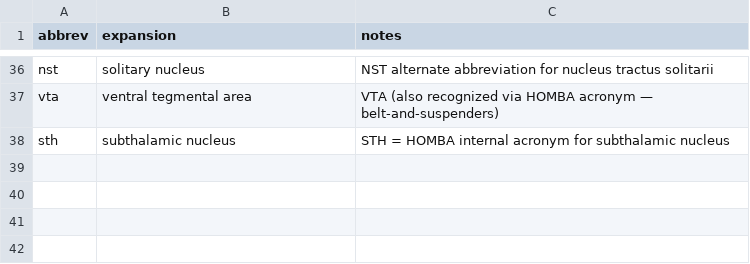
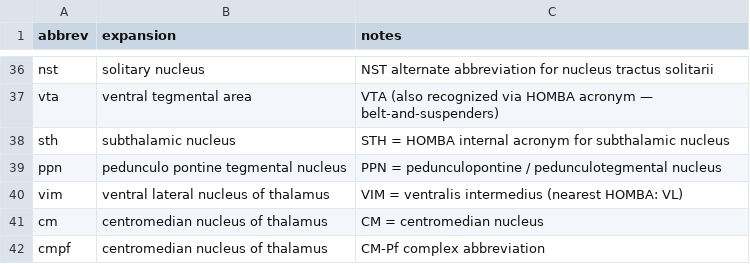
Before and after one commit to miyamoto9265/rosetta-candidate-search, a CSV file: rcs/homba_abbrev_rules.csv, drawn as a sheet; only a part is shown, gaps mark what is left out; the diff names each change by its address in the sheet, - before the commit and + after, or states it on an @@ line.

```diff
--- a/rcs/homba_abbrev_rules.csv
+++ b/rcs/homba_abbrev_rules.csv
+row 39: ppn | pedunculo pontine tegmental nucleus | PPN = pedunculopontine / pedunculotegmental nucleus
+row 40: vim | ventral lateral nucleus of thalamus | VIM = ventralis intermedius (nearest HOMBA: VL)
+row 41: cm | centromedian nucleus of thalamus | CM = centromedian nucleus
+row 42: cmpf | centromedian nucleus of thalamus | CM-Pf complex abbreviation
```
Also changed, not shown: rcs/homba_alias_rules.csv, 31 other files.
